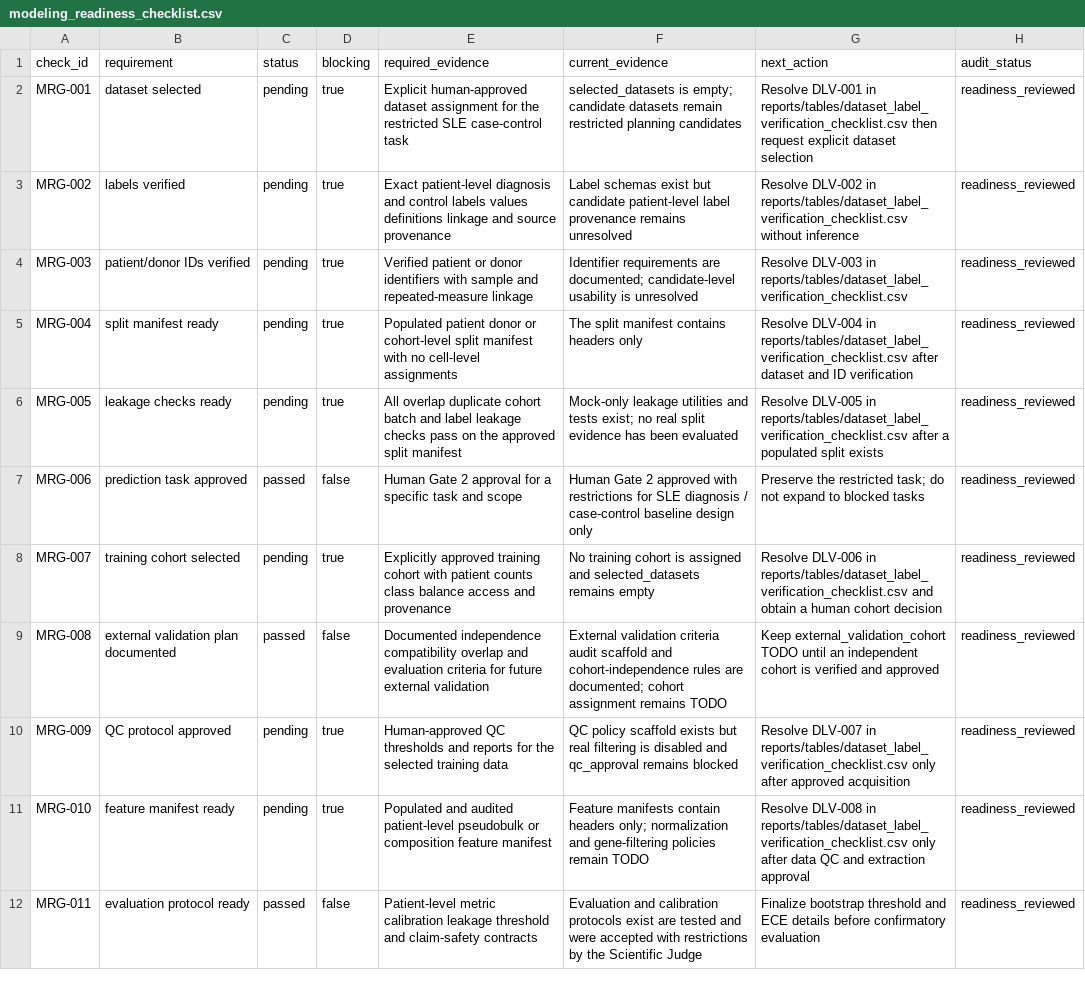
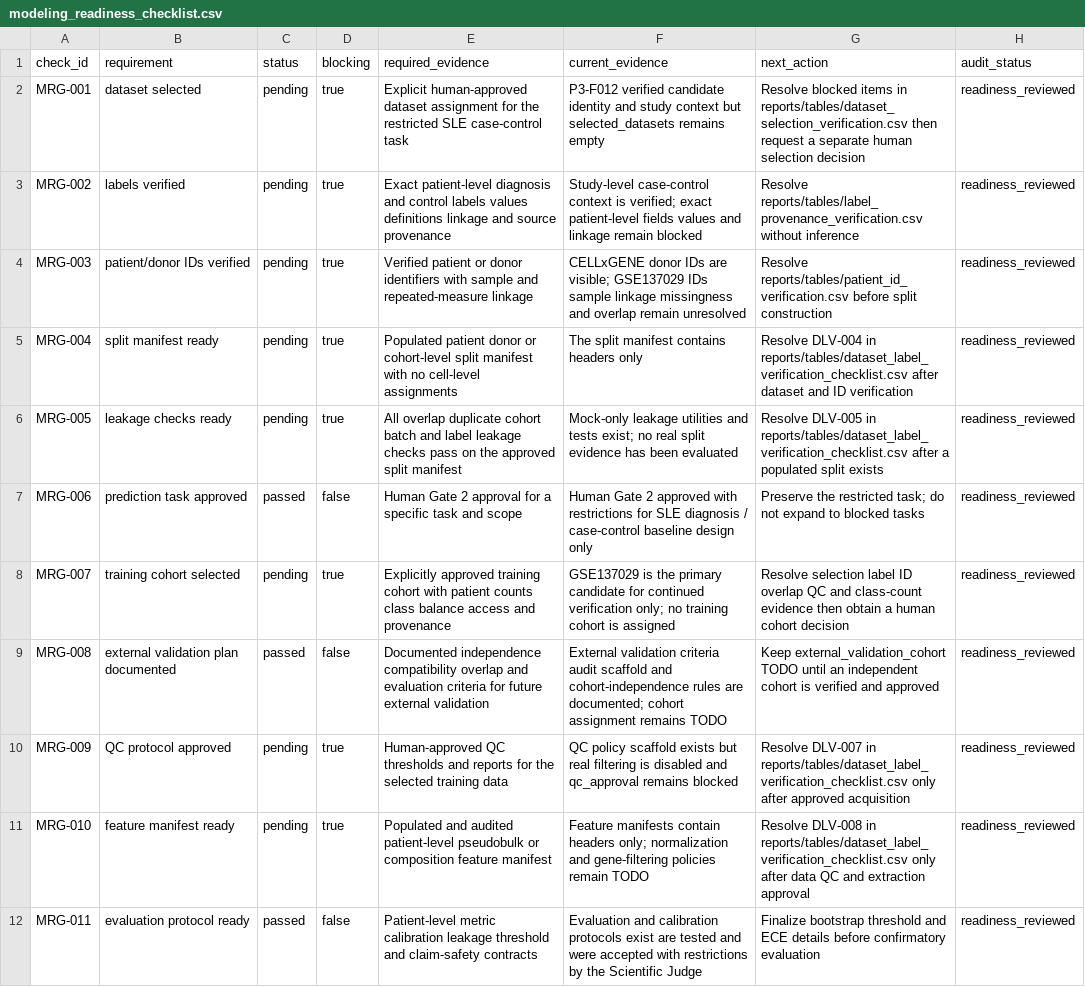
Before and after one commit to mohamad679/lupus-singlecell-foundation, a CSV file: reports/tables/modeling_readiness_checklist.csv, drawn as a sheet.

```diff
--- a/reports/tables/modeling_readiness_checklist.csv
+++ b/reports/tables/modeling_readiness_checklist.csv
@@ -1,5 +1,5 @@
 check_id,requirement,status,blocking,required_evidence,current_evidence,next_action,audit_status
-MRG-001,dataset selected,pending,true,"Explicit human-approved dataset assignment for the restricted SLE case-control task","selected_datasets is empty; candidate datasets remain restricted planning candidates","Resolve DLV-001 in reports/tables/dataset_label_verification_checklist.csv then request explicit dataset selection",readiness_reviewed
-MRG-002,labels verified,pending,true,"Exact patient-level diagnosis and control labels values definitions linkage and source provenance","Label schemas exist but candidate patient-level label provenance remains unresolved","Resolve DLV-002 in reports/tables/dataset_label_verification_checklist.csv without inference",readiness_reviewed
-MRG-003,patient/donor IDs verified,pending,true,"Verified patient or donor identifiers with sample and repeated-measure linkage","Identifier requirements are documented; candidate-level usability is unresolved","Resolve DLV-003 in reports/tables/dataset_label_verification_checklist.csv",readiness_reviewed
+MRG-001,dataset selected,pending,true,"Explicit human-approved dataset assignment for the restricted SLE case-control task","P3-F012 verified candidate identity and study context but selected_datasets remains empty","Resolve blocked items in reports/tables/dataset_selection_verification.csv then request a separate human selection decision",readiness_reviewed
+MRG-002,labels verified,pending,true,"Exact patient-level diagnosis and control labels values definitions linkage and source provenance","Study-level case-control context is verified; exact patient-level fields values and linkage remain blocked","Resolve reports/tables/label_provenance_verification.csv without inference",readiness_reviewed
+MRG-003,patient/donor IDs verified,pending,true,"Verified patient or donor identifiers with sample and repeated-measure linkage","CELLxGENE donor IDs are visible; GSE137029 IDs sample linkage missingness and overlap remain unresolved","Resolve reports/tables/patient_id_verification.csv before split construction",readiness_reviewed
 MRG-004,split manifest ready,pending,true,"Populated patient donor or cohort-level split manifest with no cell-level assignments","The split manifest contains headers only","Resolve DLV-004 in reports/tables/dataset_label_verification_checklist.csv after dataset and ID verification",readiness_reviewed
@@ -7,3 +7,3 @@ MRG-005,leakage checks ready,pending,true,"All overlap duplicate cohort batch an
 MRG-006,prediction task approved,passed,false,"Human Gate 2 approval for a specific task and scope","Human Gate 2 approved with restrictions for SLE diagnosis / case-control baseline design only","Preserve the restricted task; do not expand to blocked tasks",readiness_reviewed
-MRG-007,training cohort selected,pending,true,"Explicitly approved training cohort with patient counts class balance access and provenance","No training cohort is assigned and selected_datasets remains empty","Resolve DLV-006 in reports/tables/dataset_label_verification_checklist.csv and obtain a human cohort decision",readiness_reviewed
+MRG-007,training cohort selected,pending,true,"Explicitly approved training cohort with patient counts class balance access and provenance","GSE137029 is the primary candidate for continued verification only; no training cohort is assigned","Resolve selection label ID overlap QC and class-count evidence then obtain a human cohort decision",readiness_reviewed
 MRG-008,external validation plan documented,passed,false,"Documented independence compatibility overlap and evaluation criteria for future external validation","External validation criteria audit scaffold and cohort-independence rules are documented; cohort assignment remains TODO","Keep external_validation_cohort TODO until an independent cohort is verified and approved",readiness_reviewed
```
Also changed, not shown: reports/tables/dataset_label_verification_checklist.csv, 35 other files.
